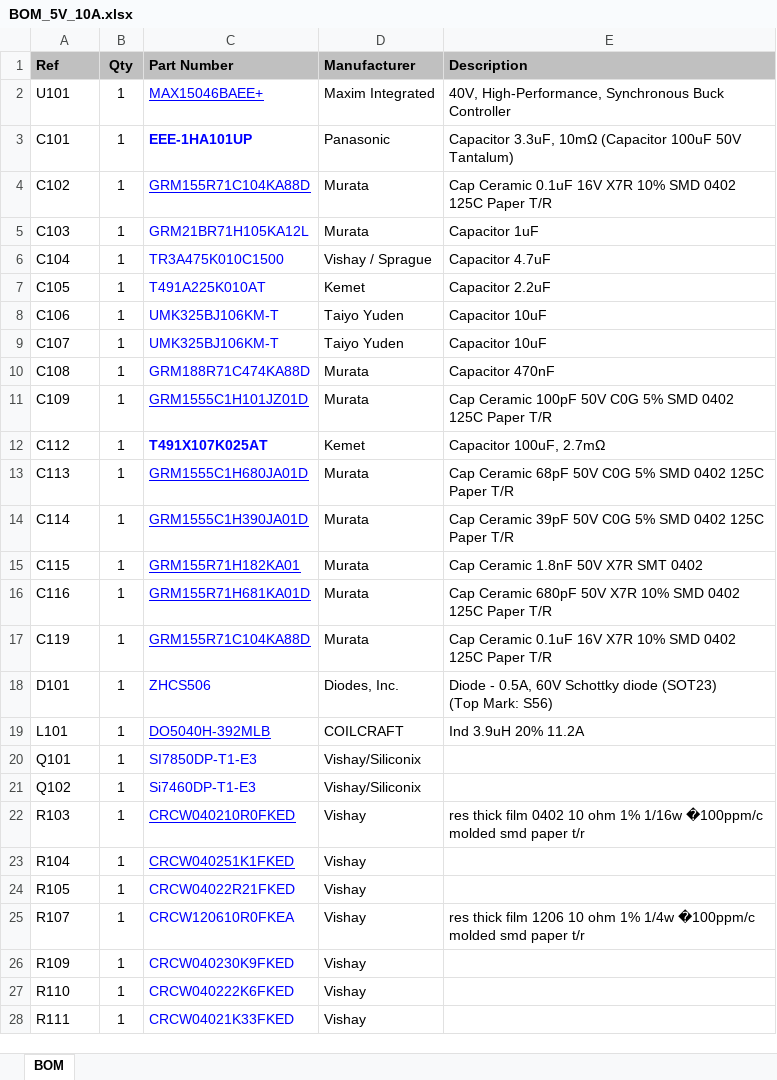
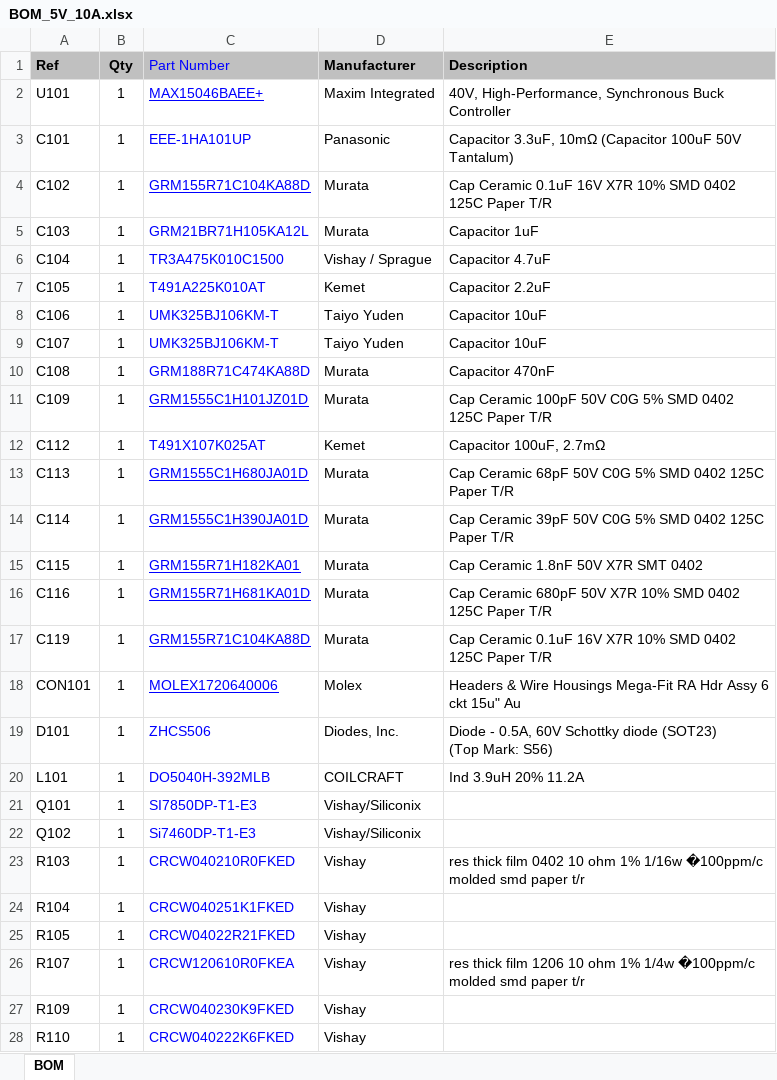
Before and after one commit to chicagoedt/Circuit_Boards, an Excel workbook: Misc/gEDA_Projects/MAXIM15046B_Layout/BOM_5V_10A.xlsx, sheet BOM, drawn as a sheet; only a part is shown; the shorter side is filled out with more unchanged rows; values as stored, in another font and other column widths than the file's, no borders; addresses are those after the commit; the diff names each change by its address in the sheet, - before the commit and + after, or states it on an @@ line.

```diff
--- a/Misc/gEDA_Projects/MAXIM15046B_Layout/BOM_5V_10A.xlsx (sheet BOM)
+++ b/Misc/gEDA_Projects/MAXIM15046B_Layout/BOM_5V_10A.xlsx (sheet BOM)
@@ C1 bold: on → off, text colour: black → #0000FF @@
-C3 bold: on
+C3 bold: off
-C12 bold: on
+C12 bold: off
+row 18: CON101 | 1 | MOLEX1720640006 | Molex | Headers & Wire Housings Mega-Fit RA Hdr Assy 6 ckt 15u" Au
-C20 underline: on
+C20 underline: off
-C23:C24 underline: on
+C23:C24 underline: off
```
Also changed, not shown: 4 other files.
